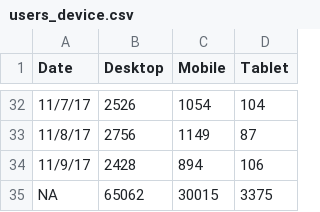
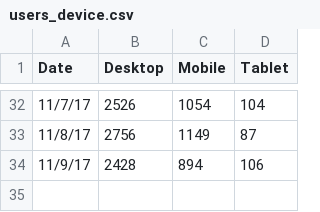
Before and after one commit to Rashid92-GitHub/datasets, a CSV file: users_device.csv, drawn as a sheet; only a part is shown, gaps mark what is left out.

Commit message:
modify data

```diff
--- a/users_device.csv
+++ b/users_device.csv
@@ -34,2 +34 @@ Date,Desktop,Mobile,Tablet
 11/9/17,2428,894,106
-NA,65062,30015,3375
```
